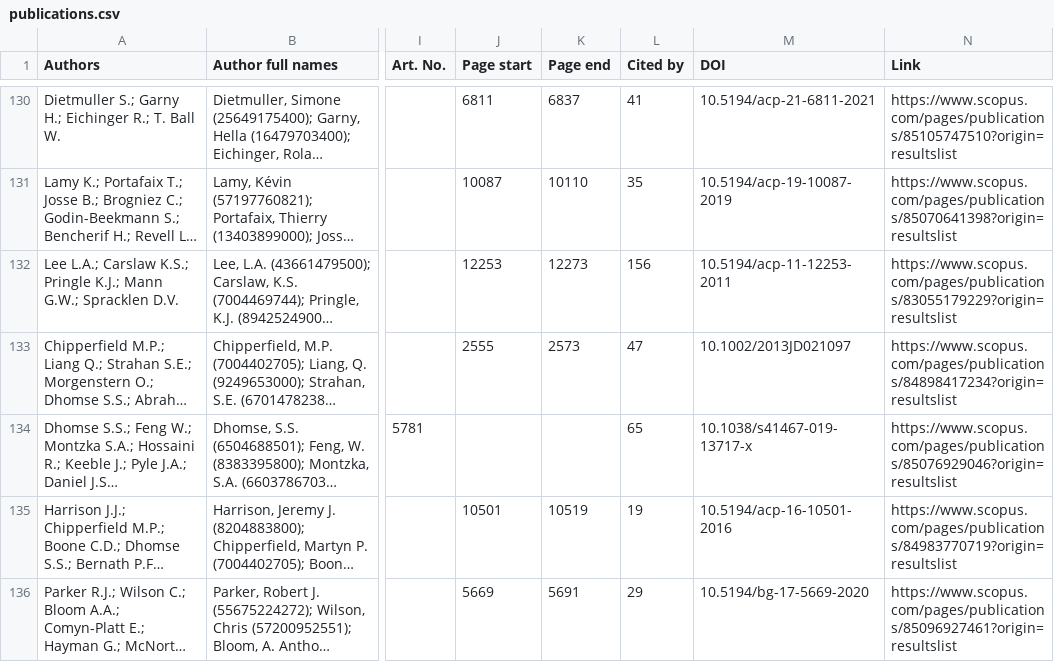
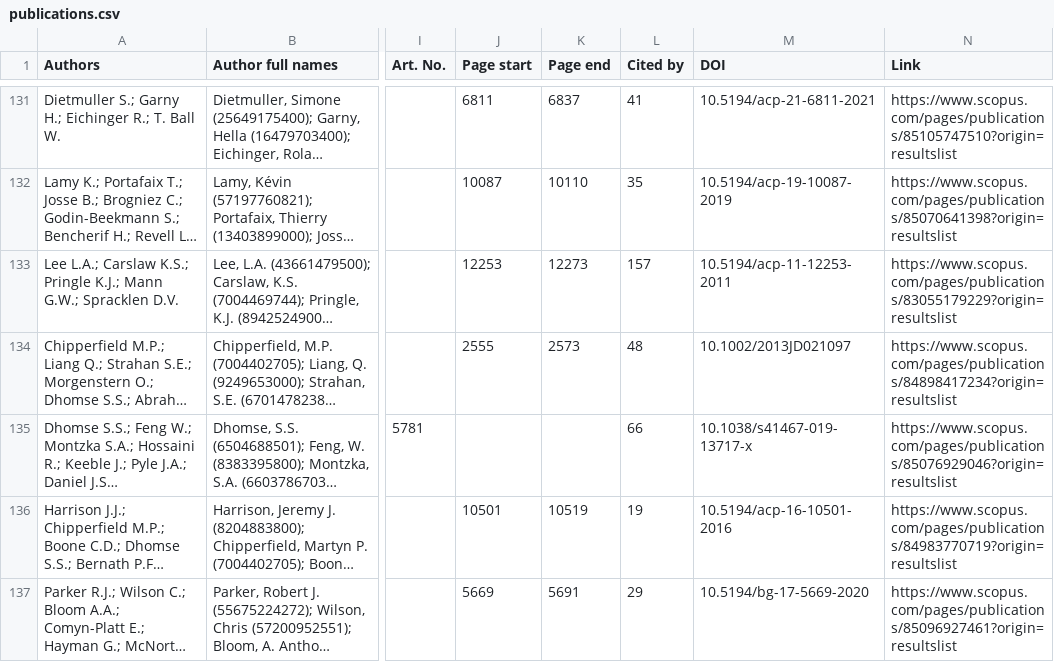
Before and after one commit to TOMCAT-CTM/publications, a CSV file: _data/publications.csv, drawn as a sheet; only a part is shown, gaps mark what is left out; long unchanged cells end in …; addresses are those after the commit; the diff covers the shown part only; the diff names each change by its address in the sheet, - before the commit and + after, or states it on an @@ line.

Commit message:
Add files via upload

```diff
--- a/_data/publications.csv
+++ b/_data/publications.csv
-L133 (Cited by): 156
+L133 (Cited by): 157
-L134 (Cited by): 47
+L134 (Cited by): 48
-L135 (Cited by): 65
+L135 (Cited by): 66
```
Also changed, not shown: 3 added rows, 3 moved rows and 67 edited cells elsewhere in this file.
